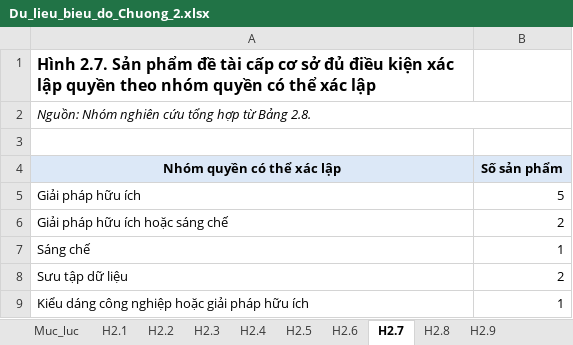
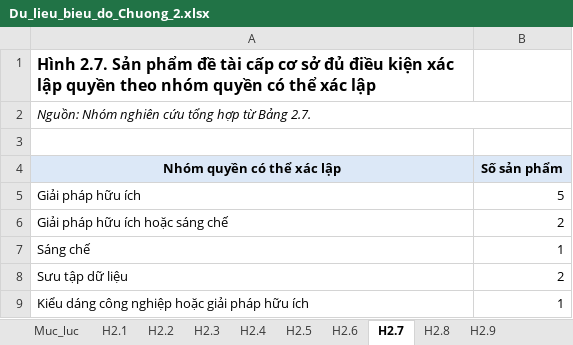
Before and after one commit to NGUYENUYEN97/detaicoso, an Excel workbook: Du_lieu_bieu_do_Chuong_2.xlsx, sheet H2.7, drawn as a sheet; values as stored, in another font and other column widths than the file's, no borders; charts and pictures not drawn; the diff names each change by its address in the sheet, - before the commit and + after, or states it on an @@ line.

```diff
--- a/Du_lieu_bieu_do_Chuong_2.xlsx (sheet H2.7)
+++ b/Du_lieu_bieu_do_Chuong_2.xlsx (sheet H2.7)
-A2 (Nhóm quyền có thể xác lập): Nguồn: Nhóm nghiên cứu tổng hợp từ Bảng 2.8.
+A2 (Nhóm quyền có thể xác lập): Nguồn: Nhóm nghiên cứu tổng hợp từ Bảng 2.7.
```
Also changed, not shown: sheet Nhat_ky_chuan_hoa, sheet H2.8, sheet H2.6, 7 other files.
